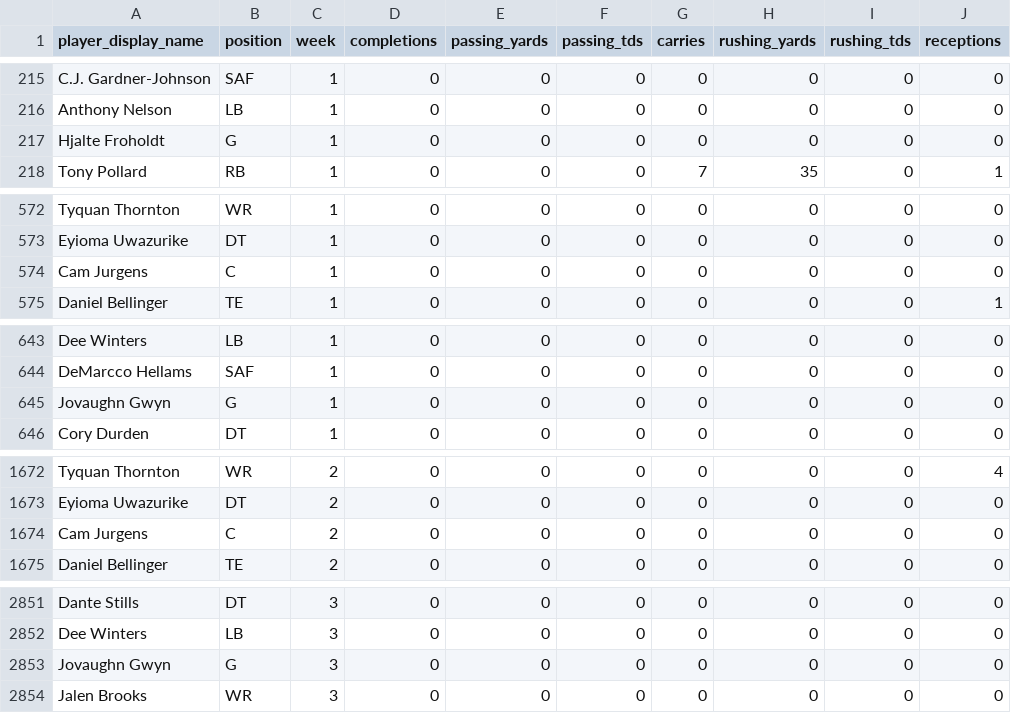
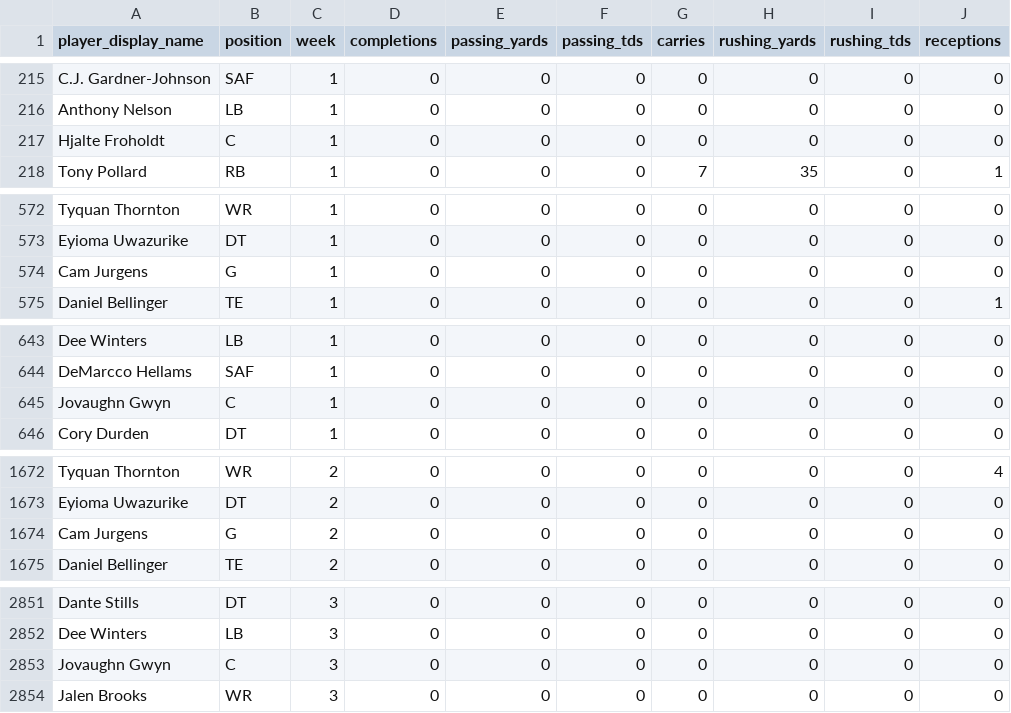
Before and after one commit to Kemosabe0x/TheWarRoom, a CSV file: data/agent_fantasy_kb.csv, drawn as a sheet; only a part is shown, gaps mark what is left out; the diff covers the shown part only; the diff names each change by its address in the sheet, - before the commit and + after, or states it on an @@ line.

```diff
--- a/data/agent_fantasy_kb.csv
+++ b/data/agent_fantasy_kb.csv
-B217 (position): G
+B217 (position): C
-B574 (position): C
+B574 (position): G
-B645 (position): G
+B645 (position): C
-B1674 (position): C
+B1674 (position): G
-B2853 (position): G
+B2853 (position): C
```
Also changed, not shown: 1 edited cell elsewhere in this file, data/agent_scout_kb.csv, 2 other files.
